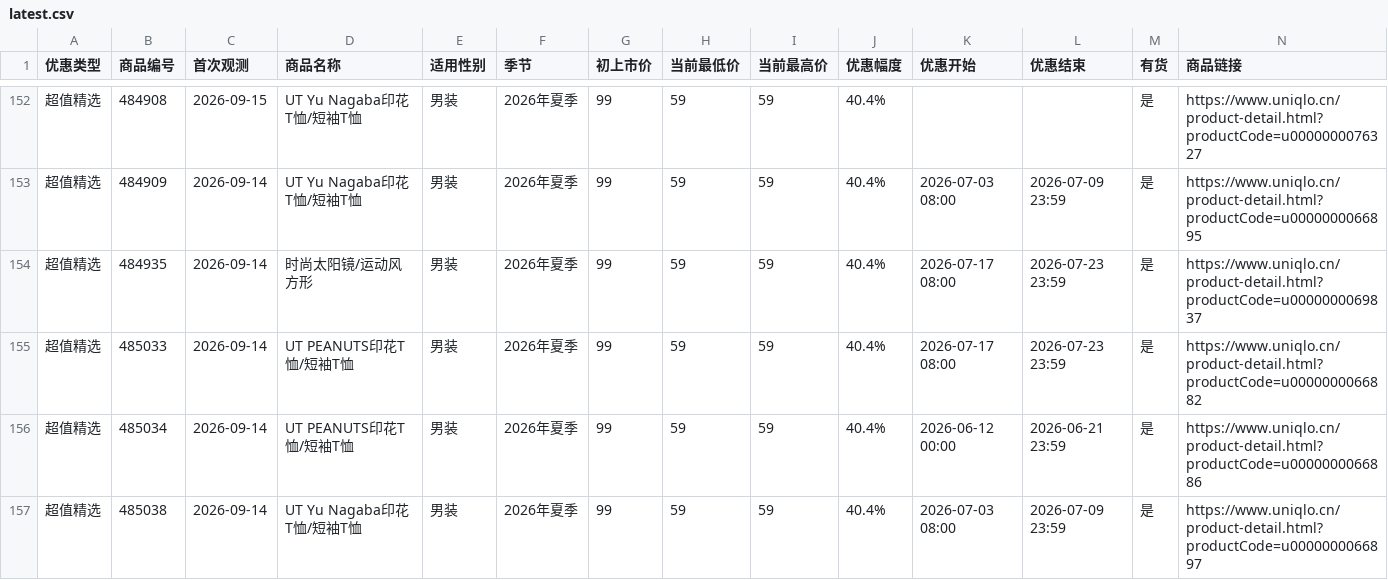
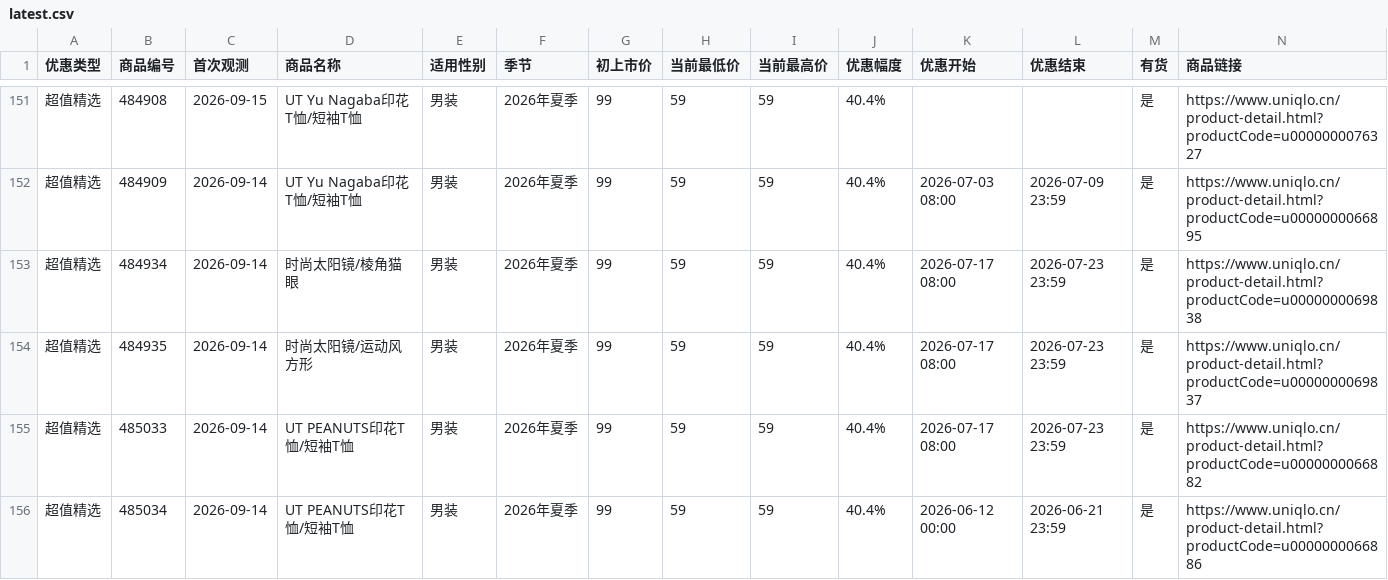
Before and after one commit to Lucashood008/uniqlo-cn-sale-site, a CSV file: latest.csv, drawn as a sheet; only a part is shown, gaps mark what is left out; the shorter side is filled out with more unchanged rows; the diff covers the shown part only.

```diff
--- a/latest.csv
+++ b/latest.csv
@@ -153,2 +152,3 @@
 超值精选,484909,2026-09-14,UT Yu Nagaba印花T恤/短袖T恤,男装,2026年夏季,99,59,59,40.4%,2026-07-03 08:00,2026-07-09 23:59,是,https://www.uniqlo.cn/product-detail.html?productCode=u0000000066895
+超值精选,484934,2026-09-14,时尚太阳镜/棱角猫眼,男装,2026年夏季,99,59,59,40.4%,2026-07-17 08:00,2026-07-23 23:59,是,https://www.uniqlo.cn/product-detail.html?productCode=u0000000069838
 超值精选,484935,2026-09-14,时尚太阳镜/运动风方形,男装,2026年夏季,99,59,59,40.4%,2026-07-17 08:00,2026-07-23 23:59,是,https://www.uniqlo.cn/product-detail.html?productCode=u0000000069837
```
Also changed, not shown: 4 added rows, 4 removed rows and 8 edited cells elsewhere in this file, 4 other files.
